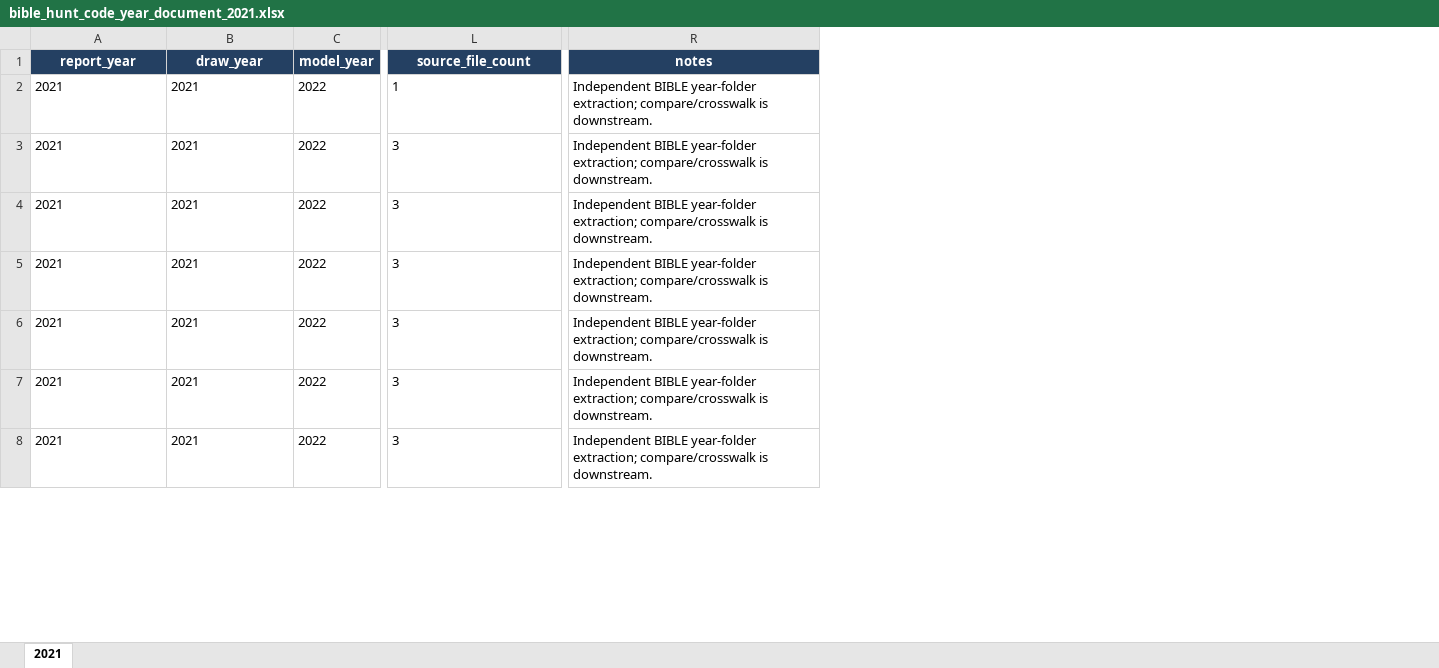
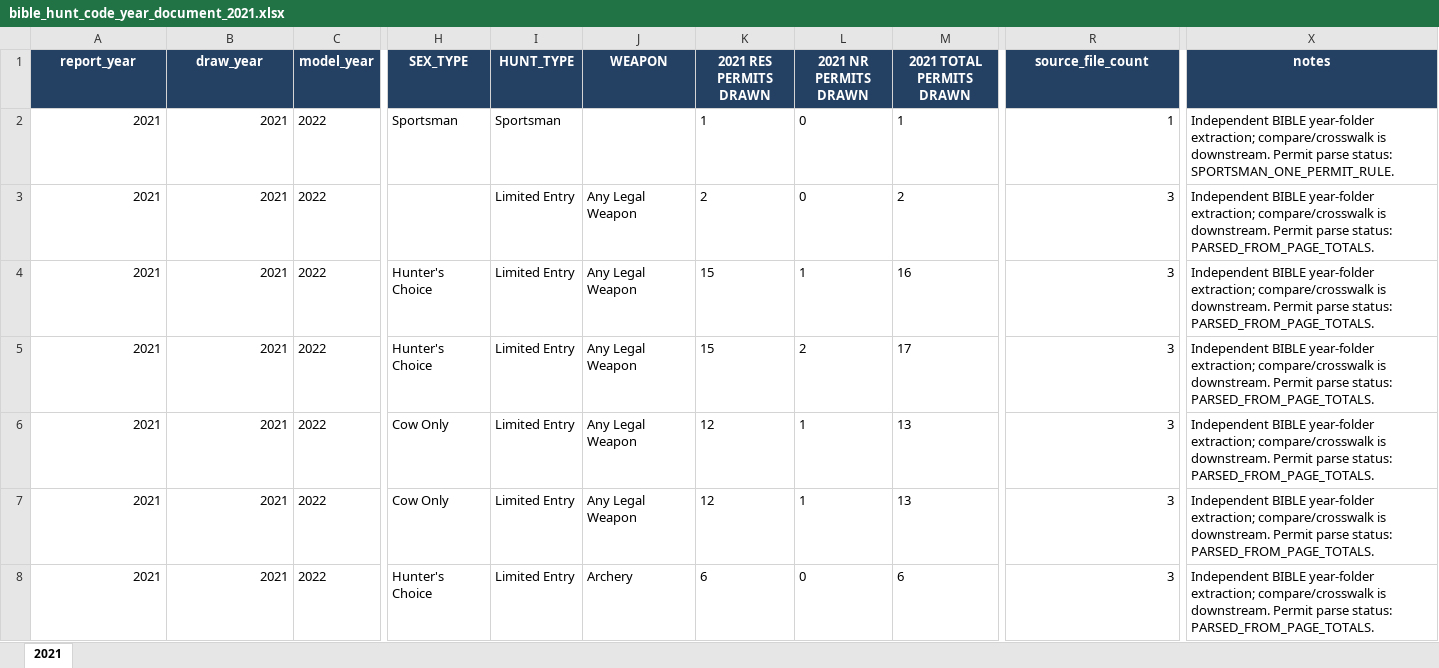
Before and after one commit to UTAHOGA/HUNT-BUILDER, an Excel workbook: processed_data/audits/bible_hunt_code_year_documents/bible_hunt_code_year_document_2021.xlsx, sheet 2021, drawn as a sheet; only a part is shown, gaps mark what is left out; values as stored, in another font and other column widths than the file's, no borders; addresses are those after the commit; the diff covers the shown part only; the diff names each change by its address in the sheet, - before the commit and + after, or states it on an @@ line.

Commit message:
Add 2021 and 2024 permit columns to BIBLE year docs

```diff
--- a/processed_data/audits/bible_hunt_code_year_documents/bible_hunt_code_year_document_2021.xlsx (sheet 2021)
+++ b/processed_data/audits/bible_hunt_code_year_documents/bible_hunt_code_year_document_2021.xlsx (sheet 2021)
+column H (SEX_TYPE), rows 2-8: Sportsman |  | Hunter's Choice | Hunter's Choice | Cow Only | Cow Only | Hunter's Choice
+column I (HUNT_TYPE), rows 2-8: Sportsman | Limited Entry | Limited Entry | Limited Entry | Limited Entry | Limited Entry | Limited Entry
+column J (WEAPON), rows 3-8: Any Legal Weapon | Any Legal Weapon | Any Legal Weapon | Any Legal Weapon | Any Legal Weapon | Archery
+column K (2021 RES PERMITS DRAWN), rows 2-8: 1 | 2 | 15 | 15 | 12 | 12 | 6
+column L (2021 NR PERMITS DRAWN), rows 2-8: 0 | 0 | 1 | 2 | 1 | 1 | 0
+column M (2021 TOTAL PERMITS DRAWN), rows 2-8: 1 | 2 | 16 | 17 | 13 | 13 | 6
-A2:B8 alignment: left
+A2:B8 alignment: right
-R2:R8 alignment: left
+R2:R8 alignment: right
-X2 (notes): …is downstream.
+X2 (notes): …is downstream. Permit parse status: SPORTSMAN_ONE_PERMIT_RULE.
-X3:X8 (notes): …is downstream.
+X3:X8 (notes): …is downstream. Permit parse status: PARSED_FROM_PAGE_TOTALS.
```
Also changed, not shown: 1016 edited cells and cell formats elsewhere in this sheet, processed_data/audits/bible_hunt_code_year_documents/bible_hunt_code_year_document_2024.xlsx, 10 other files.
